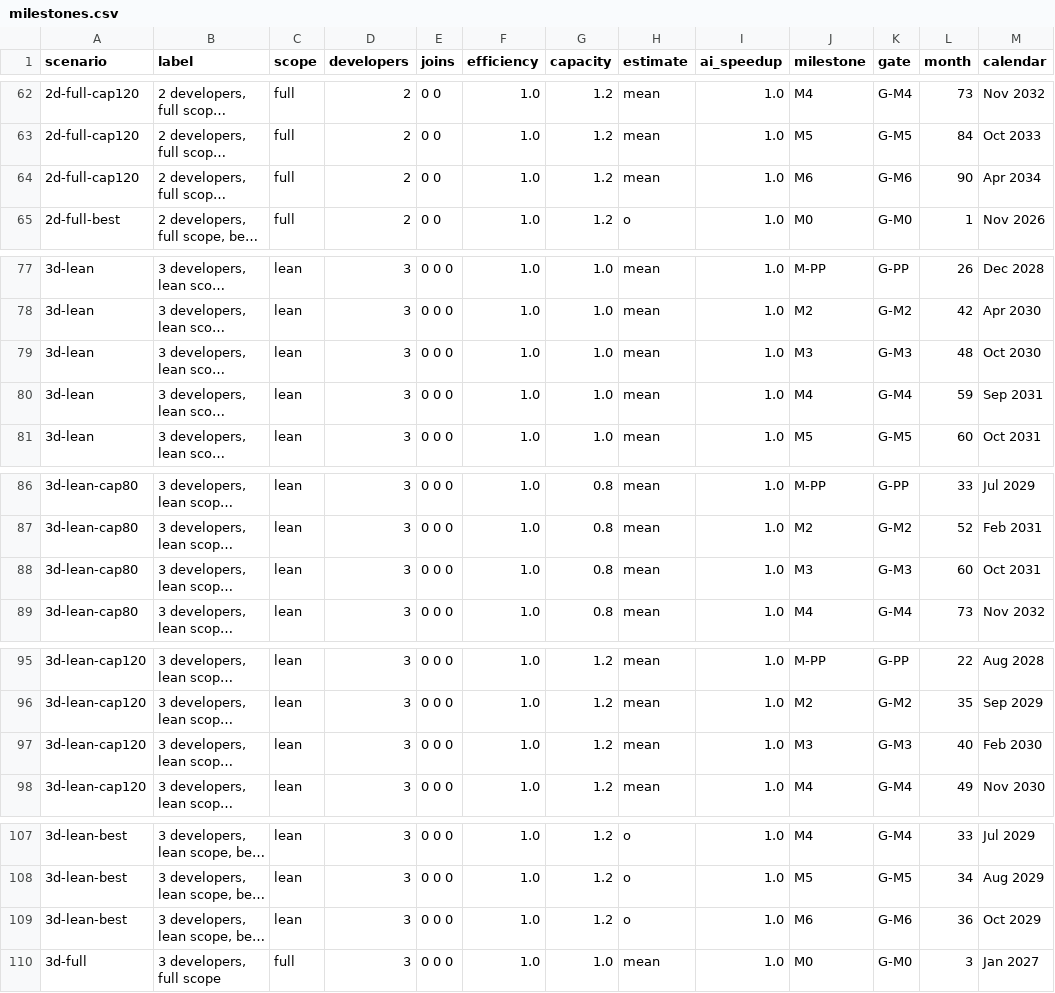
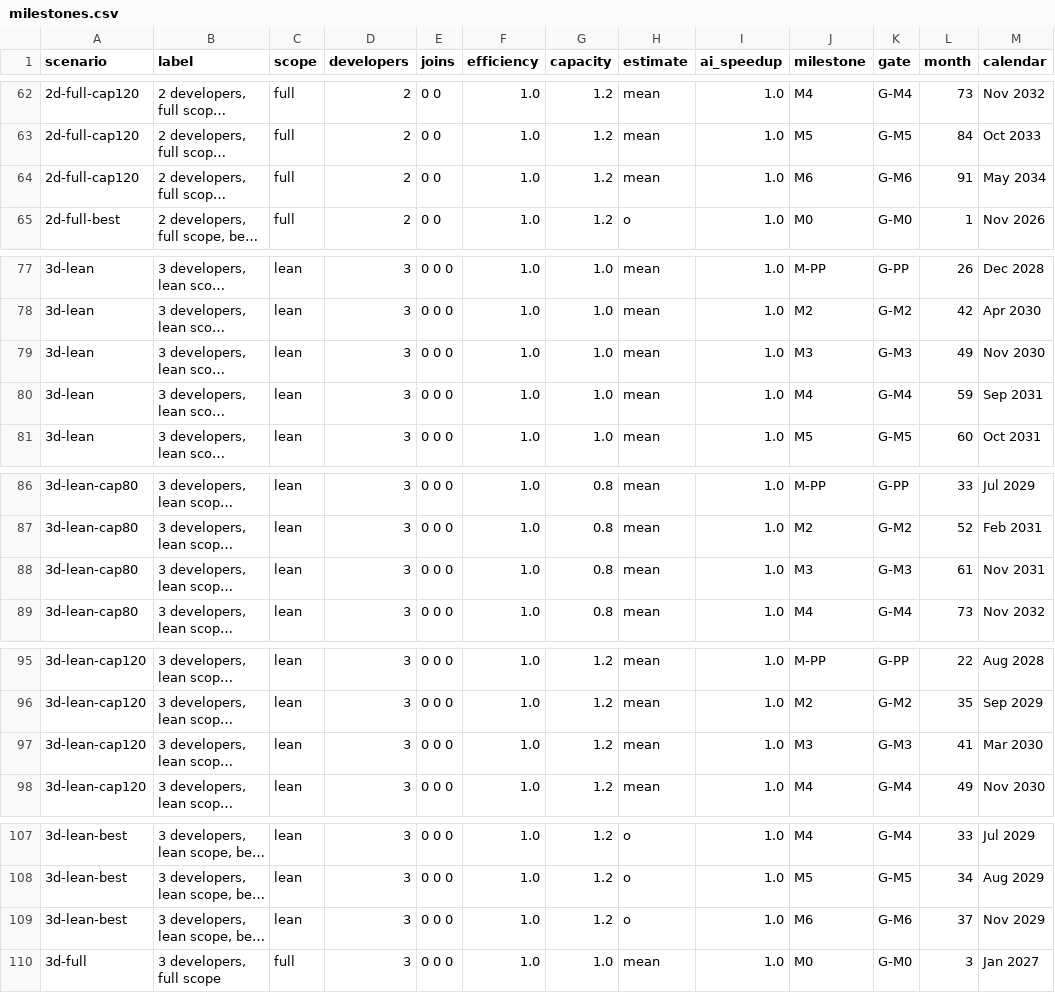
Before and after one commit to Ironkode787/ElektraWatt, a CSV file: docs/plan/milestones.csv, drawn as a sheet; only a part is shown, gaps mark what is left out; long unchanged cells end in …; the diff covers the shown part only; the diff names each change by its address in the sheet, - before the commit and + after, or states it on an @@ line.

```diff
--- a/docs/plan/milestones.csv
+++ b/docs/plan/milestones.csv
-L64 (month): 90
+L64 (month): 91
-M64 (calendar): Apr 2034
+M64 (calendar): May 2034
-L79 (month): 48
+L79 (month): 49
-M79 (calendar): Oct 2030
+M79 (calendar): Nov 2030
-L88 (month): 60
+L88 (month): 61
-M88 (calendar): Oct 2031
+M88 (calendar): Nov 2031
-L97 (month): 40
+L97 (month): 41
-M97 (calendar): Feb 2030
+M97 (calendar): Mar 2030
-L109 (month): 36
+L109 (month): 37
-M109 (calendar): Oct 2029
+M109 (calendar): Nov 2029
```
Also changed, not shown: 24 edited cells elsewhere in this file, docs/plan/work-packages.csv, docs/plan/wp-schedule.csv, 10 other files.
